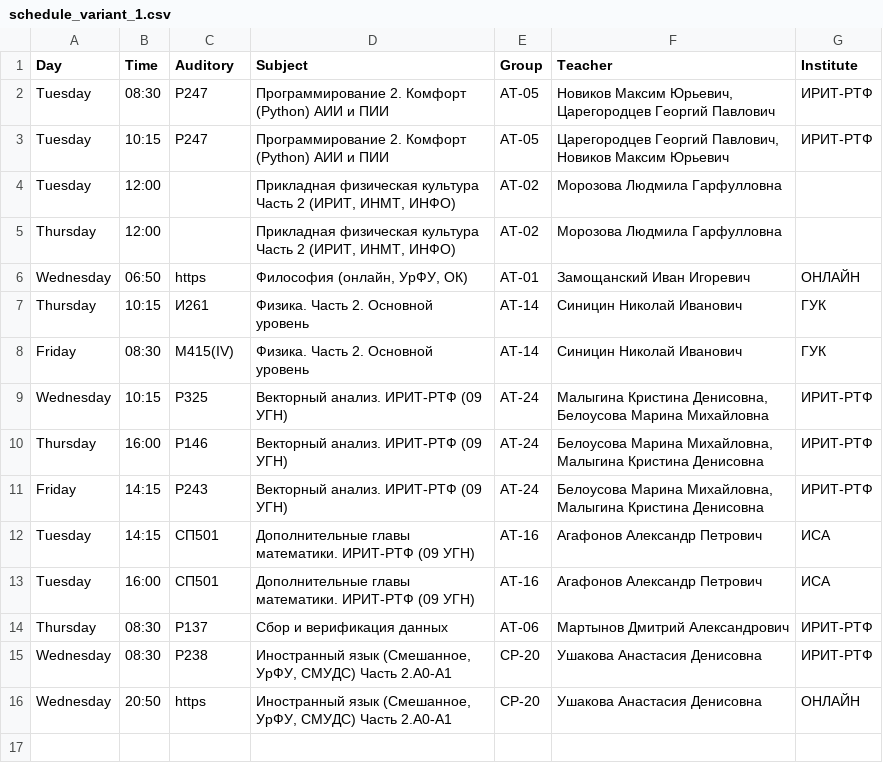
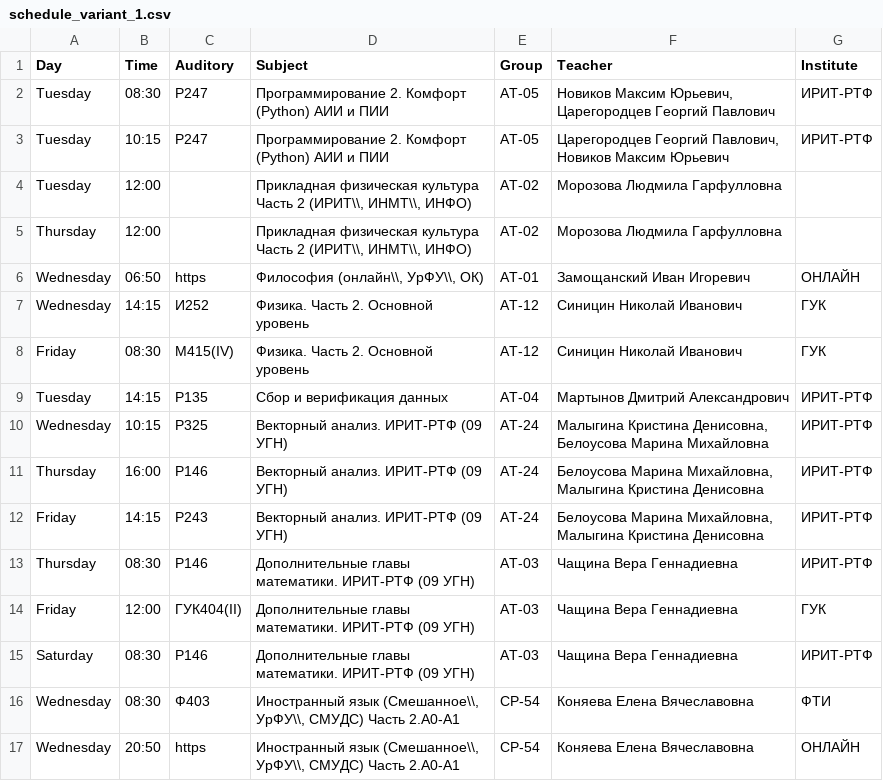
Before and after one commit to Mail20060Zma/Asmodeus, a CSV file: data/schedules/ready/schedule_variant_1.csv, drawn as a sheet.

```diff
--- a/data/schedules/ready/schedule_variant_1.csv
+++ b/data/schedules/ready/schedule_variant_1.csv
@@ -3,7 +3,8 @@
 "Tuesday","10:15","Р247","Программирование 2. Комфорт (Python) АИИ и ПИИ","АТ-05","Царегородцев Георгий Павлович,  Новиков Максим Юрьевич","ИРИТ-РТФ"
-"Tuesday","12:00","","Прикладная физическая культура Часть 2 (ИРИТ, ИНМТ, ИНФО)","АТ-02","Морозова Людмила Гарфулловна",""
-"Thursday","12:00","","Прикладная физическая культура Часть 2 (ИРИТ, ИНМТ, ИНФО)","АТ-02","Морозова Людмила Гарфулловна",""
-"Wednesday","06:50","https","Философия (онлайн, УрФУ, ОК)","АТ-01","Замощанский Иван Игоревич","ОНЛАЙН"
-"Thursday","10:15","И261","Физика. Часть 2. Основной уровень","АТ-14","Синицин Николай Иванович","ГУК"
-"Friday","08:30","М415(IV)","Физика. Часть 2. Основной уровень","АТ-14","Синицин Николай Иванович","ГУК"
+"Tuesday","12:00","","Прикладная физическая культура Часть 2 (ИРИТ\\, ИНМТ\\, ИНФО)","АТ-02","Морозова Людмила Гарфулловна",""
+"Thursday","12:00","","Прикладная физическая культура Часть 2 (ИРИТ\\, ИНМТ\\, ИНФО)","АТ-02","Морозова Людмила Гарфулловна",""
+"Wednesday","06:50","https","Философия (онлайн\\, УрФУ\\, ОК)","АТ-01","Замощанский Иван Игоревич","ОНЛАЙН"
+"Wednesday","14:15","И252","Физика. Часть 2. Основной уровень","АТ-12","Синицин Николай Иванович","ГУК"
+"Friday","08:30","М415(IV)","Физика. Часть 2. Основной уровень","АТ-12","Синицин Николай Иванович","ГУК"
+"Tuesday","14:15","Р135","Сбор и верификация данных","АТ-04","Мартынов Дмитрий Александрович","ИРИТ-РТФ"
 "Wednesday","10:15","Р325","Векторный анализ. ИРИТ-РТФ (09 УГН)","АТ-24","Малыгина Кристина Денисовна,  Белоусова Марина Михайловна","ИРИТ-РТФ"
@@ -11,6 +12,6 @@
 "Friday","14:15","Р243","Векторный анализ. ИРИТ-РТФ (09 УГН)","АТ-24","Белоусова Марина Михайловна,  Малыгина Кристина Денисовна","ИРИТ-РТФ"
-"Tuesday","14:15","СП501","Дополнительные главы математики. ИРИТ-РТФ (09 УГН)","АТ-16","Агафонов Александр Петрович","ИСА"
-"Tuesday","16:00","СП501","Дополнительные главы математики. ИРИТ-РТФ (09 УГН)","АТ-16","Агафонов Александр Петрович","ИСА"
-"Thursday","08:30","Р137","Сбор и верификация данных","АТ-06","Мартынов Дмитрий Александрович","ИРИТ-РТФ"
-"Wednesday","08:30","Р238","Иностранный язык (Смешанное, УрФУ, СМУДС) Часть 2.A0-A1","СР-20","Ушакова Анастасия Денисовна","ИРИТ-РТФ"
-"Wednesday","20:50","https","Иностранный язык (Смешанное, УрФУ, СМУДС) Часть 2.A0-A1","СР-20","Ушакова Анастасия Денисовна","ОНЛАЙН
+"Thursday","08:30","Р146","Дополнительные главы математики. ИРИТ-РТФ (09 УГН)","АТ-03","Чащина Вера Геннадиевна","ИРИТ-РТФ"
+"Friday","12:00","ГУК404(II)","Дополнительные главы математики. ИРИТ-РТФ (09 УГН)","АТ-03","Чащина Вера Геннадиевна","ГУК"
+"Saturday","08:30","Р146","Дополнительные главы математики. ИРИТ-РТФ (09 УГН)","АТ-03","Чащина Вера Геннадиевна","ИРИТ-РТФ"
+"Wednesday","08:30","Ф403","Иностранный язык (Смешанное\\, УрФУ\\, СМУДС) Часть 2.A0-A1","СР-54","Коняева Елена Вячеславовна","ФТИ"
+"Wednesday","20:50","https","Иностранный язык (Смешанное\\, УрФУ\\, СМУДС) Часть 2.A0-A1","СР-54","Коняева Елена Вячеславовна","ОНЛАЙН
```
Also changed, not shown: data/schedules/ready/schedule_variant_0.csv, 7 other files.
